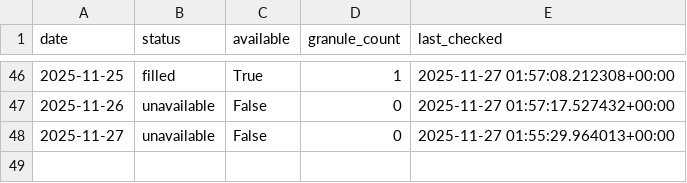
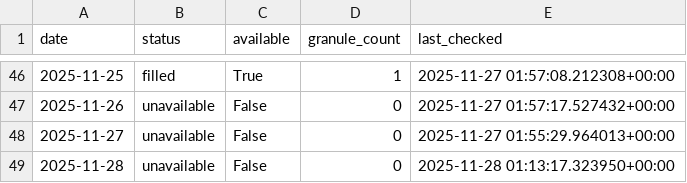
Before and after one commit to Varshani-UWA/chl-plotly, a CSV file: gap_report.csv, drawn as a sheet; only a part is shown, gaps mark what is left out.

Commit message:
Auto-update chlorophyll data: 2025-11-28

```diff
--- a/gap_report.csv
+++ b/gap_report.csv
@@ -48 +48,2 @@ date,status,available,granule_count,last_checked
 2025-11-27,unavailable,False,0,2025-11-27 01:55:29.964013+00:00
+2025-11-28,unavailable,False,0,2025-11-28 01:13:17.323950+00:00
```
Also changed, not shown: 4 other files.
